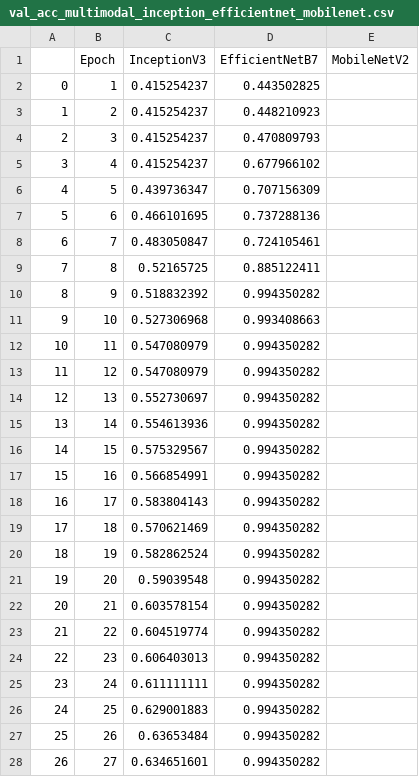
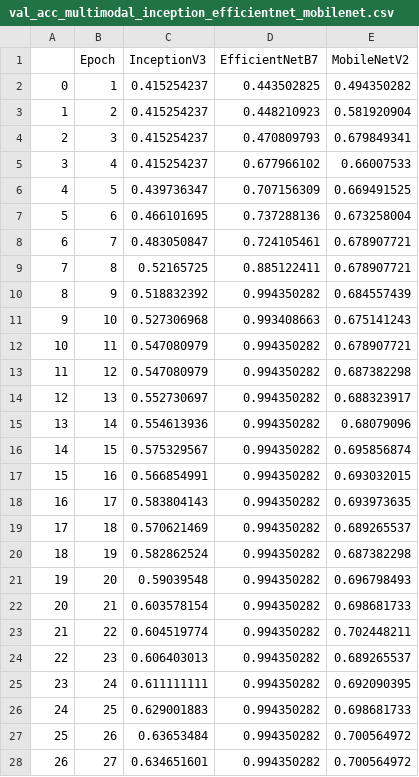
Before and after one commit to rbawah/garbage-classification, a CSV file: results/val_acc_multimodal_inception_efficientnet_mobilenet.csv, drawn as a sheet; only a part is shown; the diff covers the shown part only.

```diff
--- a/results/val_acc_multimodal_inception_efficientnet_mobilenet.csv
+++ b/results/val_acc_multimodal_inception_efficientnet_mobilenet.csv
@@ -1,28 +1,28 @@
 ,Epoch,InceptionV3,EfficientNetB7,MobileNetV2
-0,1,0.415254237,0.443502825,
-1,2,0.415254237,0.448210923,
-2,3,0.415254237,0.470809793,
-3,4,0.415254237,0.677966102,
-4,5,0.439736347,0.707156309,
-5,6,0.466101695,0.737288136,
-6,7,0.483050847,0.724105461,
-7,8,0.52165725,0.885122411,
-8,9,0.518832392,0.994350282,
-9,10,0.527306968,0.993408663,
-10,11,0.547080979,0.994350282,
-11,12,0.547080979,0.994350282,
-12,13,0.552730697,0.994350282,
-13,14,0.554613936,0.994350282,
-14,15,0.575329567,0.994350282,
-15,16,0.566854991,0.994350282,
-16,17,0.583804143,0.994350282,
-17,18,0.570621469,0.994350282,
-18,19,0.582862524,0.994350282,
-19,20,0.59039548,0.994350282,
-20,21,0.603578154,0.994350282,
-21,22,0.604519774,0.994350282,
-22,23,0.606403013,0.994350282,
-23,24,0.611111111,0.994350282,
-24,25,0.629001883,0.994350282,
-25,26,0.63653484,0.994350282,
-26,27,0.634651601,0.994350282,
+0,1,0.415254237,0.443502825,0.494350282
+1,2,0.415254237,0.448210923,0.581920904
+2,3,0.415254237,0.470809793,0.679849341
+3,4,0.415254237,0.677966102,0.66007533
+4,5,0.439736347,0.707156309,0.669491525
+5,6,0.466101695,0.737288136,0.673258004
+6,7,0.483050847,0.724105461,0.678907721
+7,8,0.52165725,0.885122411,0.678907721
+8,9,0.518832392,0.994350282,0.684557439
+9,10,0.527306968,0.993408663,0.675141243
+10,11,0.547080979,0.994350282,0.678907721
+11,12,0.547080979,0.994350282,0.687382298
+12,13,0.552730697,0.994350282,0.688323917
+13,14,0.554613936,0.994350282,0.68079096
+14,15,0.575329567,0.994350282,0.695856874
+15,16,0.566854991,0.994350282,0.693032015
+16,17,0.583804143,0.994350282,0.693973635
+17,18,0.570621469,0.994350282,0.689265537
+18,19,0.582862524,0.994350282,0.687382298
+19,20,0.59039548,0.994350282,0.696798493
+20,21,0.603578154,0.994350282,0.698681733
+21,22,0.604519774,0.994350282,0.702448211
+22,23,0.606403013,0.994350282,0.689265537
+23,24,0.611111111,0.994350282,0.692090395
+24,25,0.629001883,0.994350282,0.698681733
+25,26,0.63653484,0.994350282,0.700564972
+26,27,0.634651601,0.994350282,0.700564972
```
Also changed, not shown: 73 edited cells elsewhere in this file, results/val_loss_multimodal_inception_efficientnet_mobilenet.csv, 2 other files.
